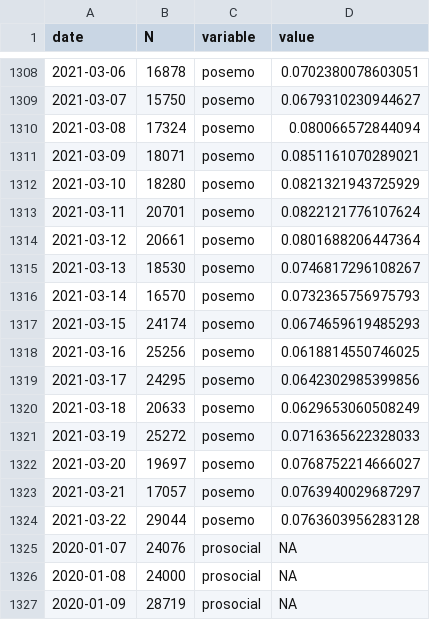
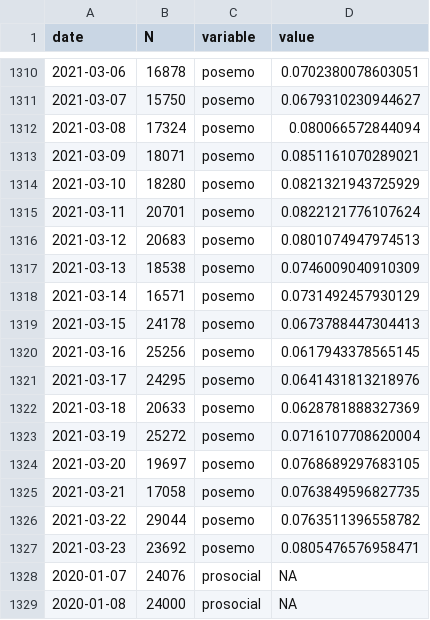
Before and after one commit to maxpel/covid19_monitor_austria, a CSV file: standard.csv, drawn as a sheet; only a part is shown, gaps mark what is left out; the shorter side is filled out with more unchanged rows; the diff covers the shown part only.

```diff
--- a/standard.csv
+++ b/standard.csv
@@ -1313,13 +1315,14 @@
 2021-03-11,20701,"posemo",0.0822121776107624
-2021-03-12,20661,"posemo",0.0801688206447364
-2021-03-13,18530,"posemo",0.0746817296108267
-2021-03-14,16570,"posemo",0.0732365756975793
-2021-03-15,24174,"posemo",0.0674659619485293
-2021-03-16,25256,"posemo",0.0618814550746025
-2021-03-17,24295,"posemo",0.0642302985399856
-2021-03-18,20633,"posemo",0.0629653060508249
-2021-03-19,25272,"posemo",0.0716365622328033
-2021-03-20,19697,"posemo",0.0768752214666027
-2021-03-21,17057,"posemo",0.0763940029687297
-2021-03-22,29044,"posemo",0.0763603956283128
+2021-03-12,20683,"posemo",0.0801074947974513
+2021-03-13,18538,"posemo",0.0746009040910309
+2021-03-14,16571,"posemo",0.0731492457930129
+2021-03-15,24178,"posemo",0.0673788447304413
+2021-03-16,25256,"posemo",0.0617943378565145
+2021-03-17,24295,"posemo",0.0641431813218976
+2021-03-18,20633,"posemo",0.0628781888327369
+2021-03-19,25272,"posemo",0.0716107708620004
+2021-03-20,19697,"posemo",0.0768689297683105
+2021-03-21,17058,"posemo",0.0763849596827735
+2021-03-22,29044,"posemo",0.0763511396558782
+2021-03-23,23692,"posemo",0.0805476576958471
 2020-01-07,24076,"prosocial",NA
```
Also changed, not shown: 5 added rows and 80 edited cells elsewhere in this file, twitter.csv, 1 other file.
